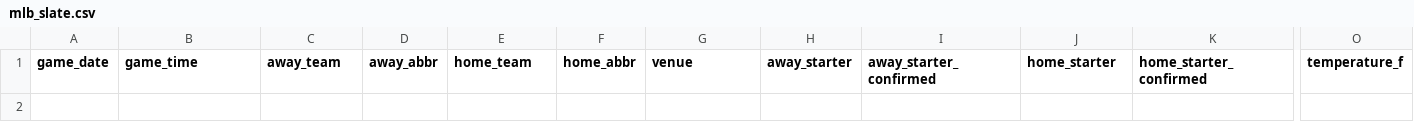
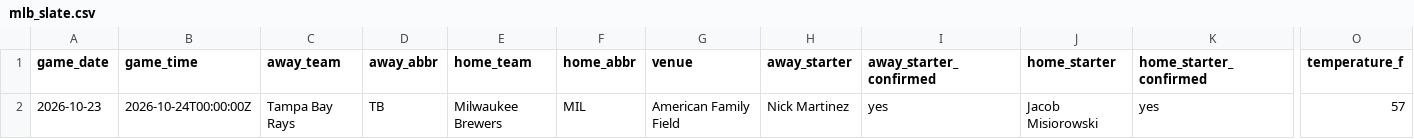
Before and after one commit to ceddto100/Kelly-s-Criterion-calculator, a CSV file: frontend/public/stats/mlb/mlb_slate.csv, drawn as a sheet; only a part is shown, gaps mark what is left out; rows hold the shown columns only; the diff names each change by its address in the sheet, - before the commit and + after, or states it on an @@ line.

```diff
--- a/frontend/public/stats/mlb/mlb_slate.csv
+++ b/frontend/public/stats/mlb/mlb_slate.csv
+row 2: 2026-10-23 | 2026-10-24T00:00:00Z | Tampa Bay Rays | TB | Milwaukee Brewers | MIL | American Family Field | Nick Martinez | yes | Jacob Misiorowski | yes | 57
```
Also changed, not shown: frontend/public/stats/mlb/mlb_bullpen.csv, 2 other files.
